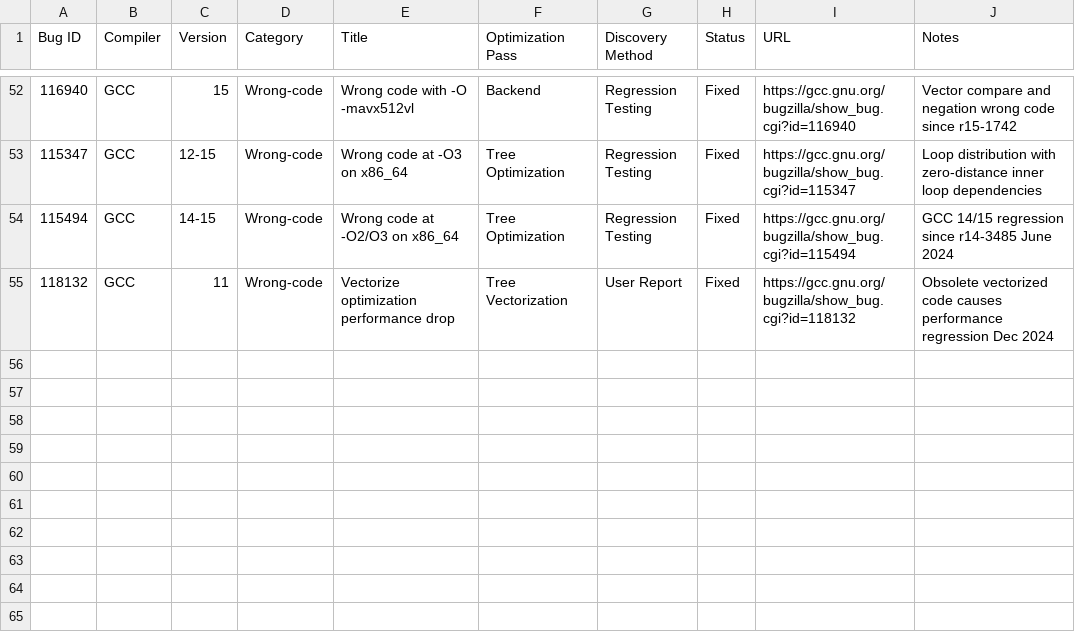
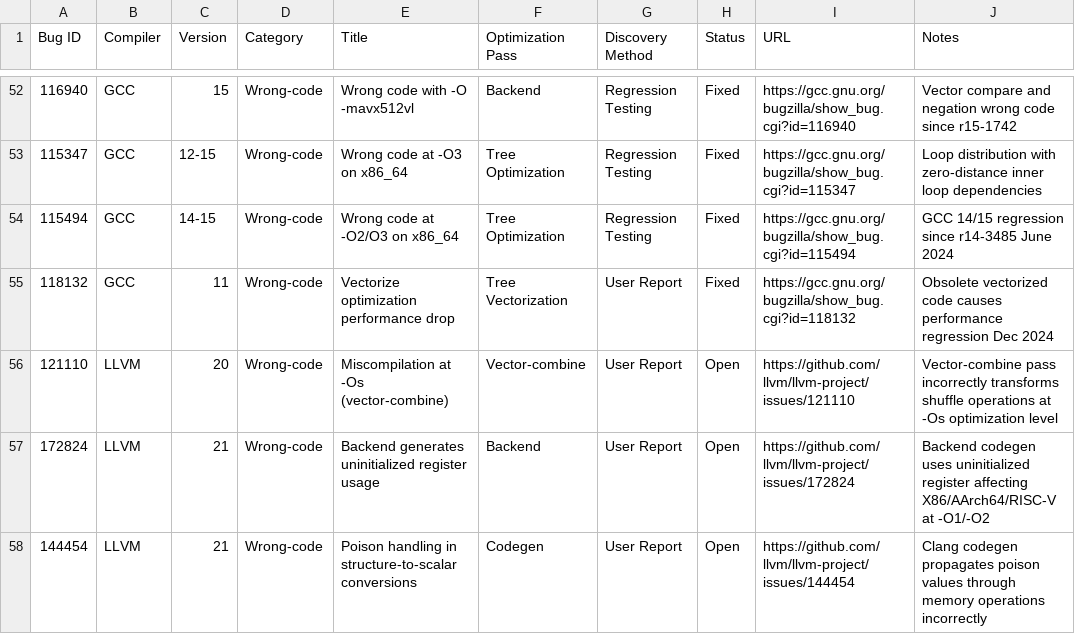
Before and after one commit to SamarthBhatia/Trace2Pass, a CSV file: historical-bugs/bug-dataset.csv, drawn as a sheet; only a part is shown, gaps mark what is left out; the diff names each change by its address in the sheet, - before the commit and + after, or states it on an @@ line.

Commit message:
feat: expand bug dataset with 3 new unfixed LLVM bugs (121110, 172824, 144454) and evaluation plan

```diff
--- a/historical-bugs/bug-dataset.csv
+++ b/historical-bugs/bug-dataset.csv
+row 56: 121110 | LLVM | 20 | Wrong-code | Miscompilation at -Os (vector-combine) | Vector-combine | User Report | Open | https://github.com/llvm/llvm-project/issues/121110 | Vector-combine pass incorrectly transforms shuffle operations at -Os optimization level
+row 57: 172824 | LLVM | 21 | Wrong-code | Backend generates uninitialized register usage | Backend | User Report | Open | https://github.com/llvm/llvm-project/issues/172824 | Backend codegen uses uninitialized register affecting X86/AArch64/RISC-V at -O1/-O2
+row 58: 144454 | LLVM | 21 | Wrong-code | Poison handling in structure-to-scalar conversions | Codegen | User Report | Open | https://github.com/llvm/llvm-project/issues/144454 | Clang codegen propagates poison values through memory operations incorrectly
```
Also changed, not shown: 4 other files.
